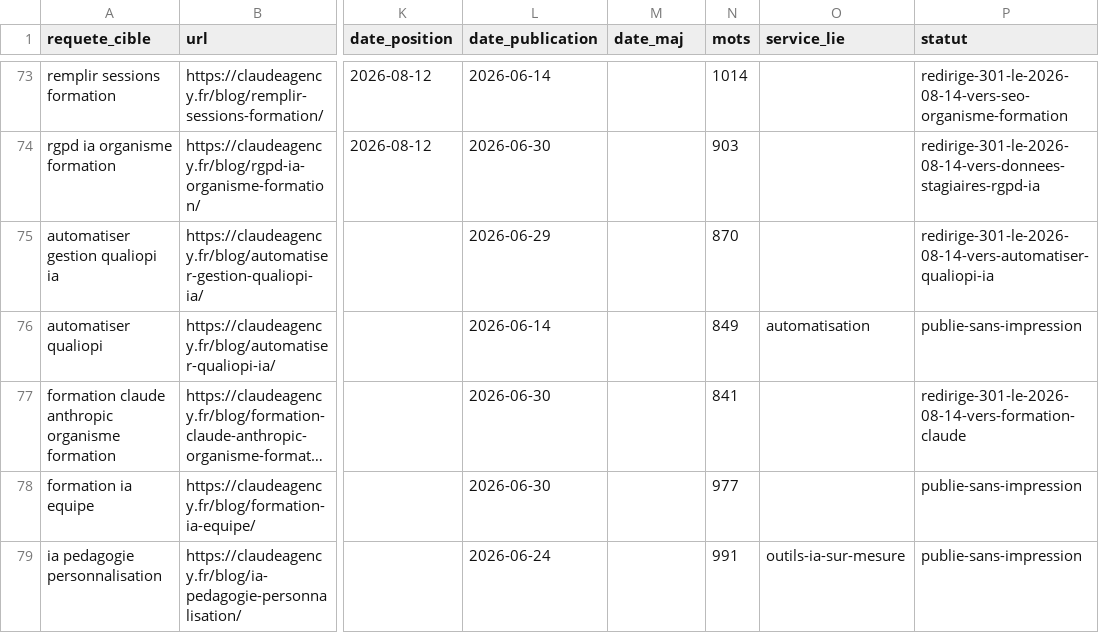
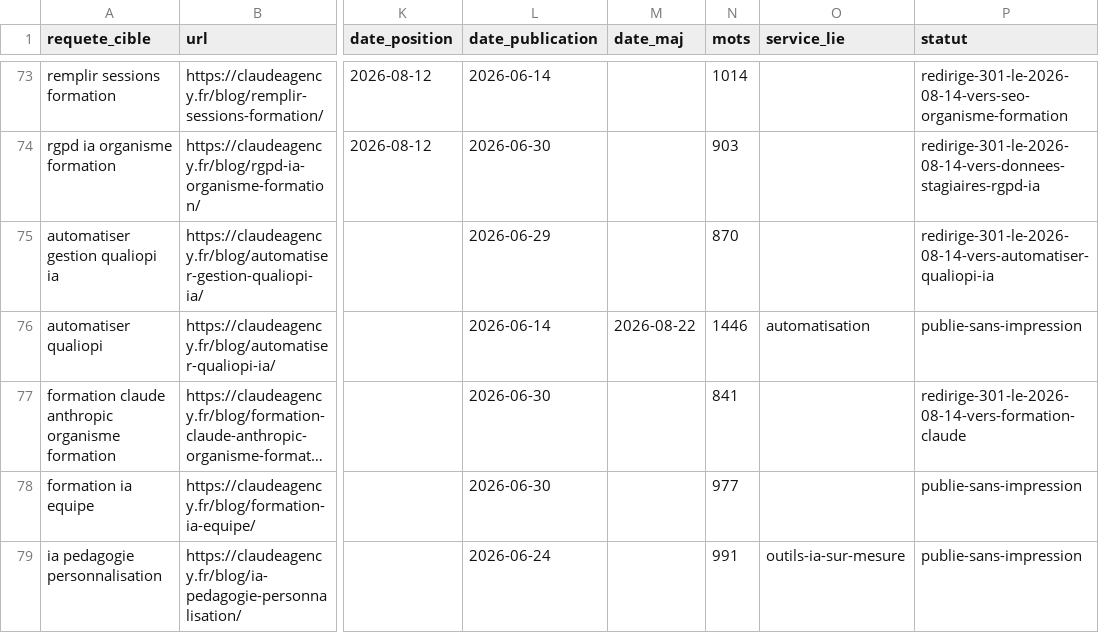
Before and after one commit to JRAYES000/CLAUDEAGENCY, a CSV file: docs/seo/REQUETES.csv, drawn as a sheet; only a part is shown, gaps mark what is left out; long unchanged cells end in …; the diff names each change by its address in the sheet, - before the commit and + after, or states it on an @@ line.

```diff
--- a/docs/seo/REQUETES.csv
+++ b/docs/seo/REQUETES.csv
-M76 (date_maj): (empty)
+M76 (date_maj): 2026-08-22
-N76 (mots): 849
+N76 (mots): 1446
```
Also changed, not shown: 4 other files.
